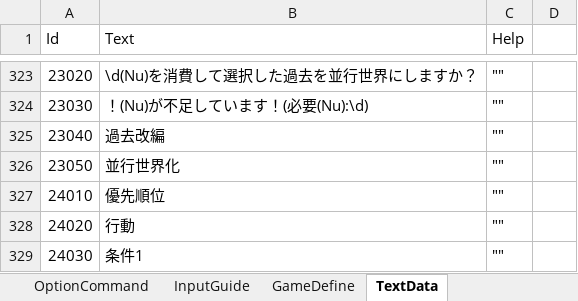
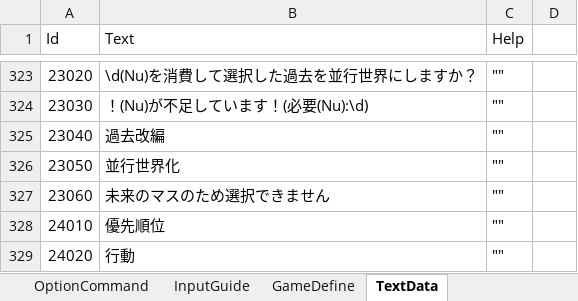
Before and after one commit to seedsclaft/unity, an Excel workbook: Assets/Data/System.xlsx, sheet TextData, drawn as a sheet; only a part is shown, gaps mark what is left out; the shorter side is filled out with more unchanged rows; values as stored, in another font and other column widths than the file's, no borders; the diff names each change by its address in the sheet, - before the commit and + after, or states it on an @@ line.

```diff
--- a/Assets/Data/System.xlsx (sheet TextData)
+++ b/Assets/Data/System.xlsx (sheet TextData)
+row 327: 23060 | 未来のマスのため選択できません | ""
```
Also changed, not shown: sheet StatusCommand, 35 other files.
